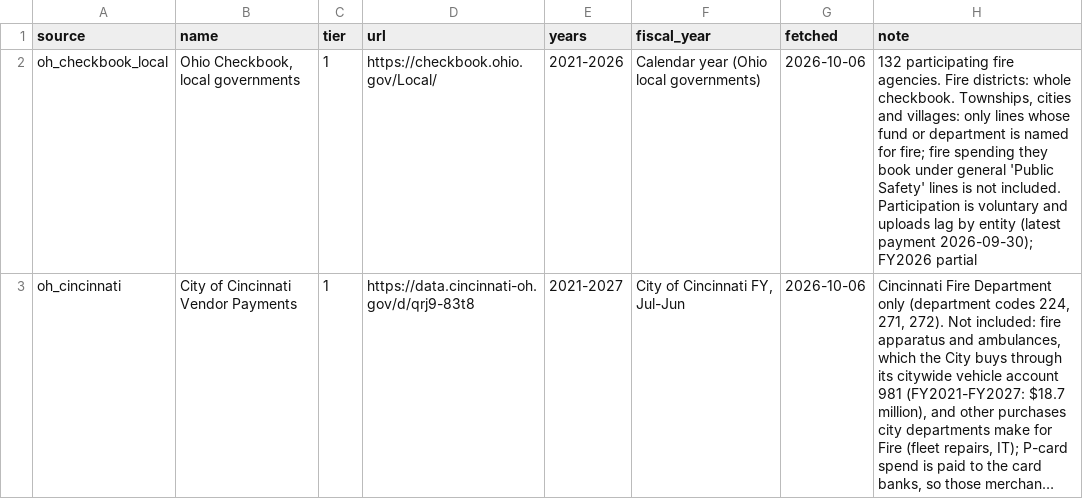
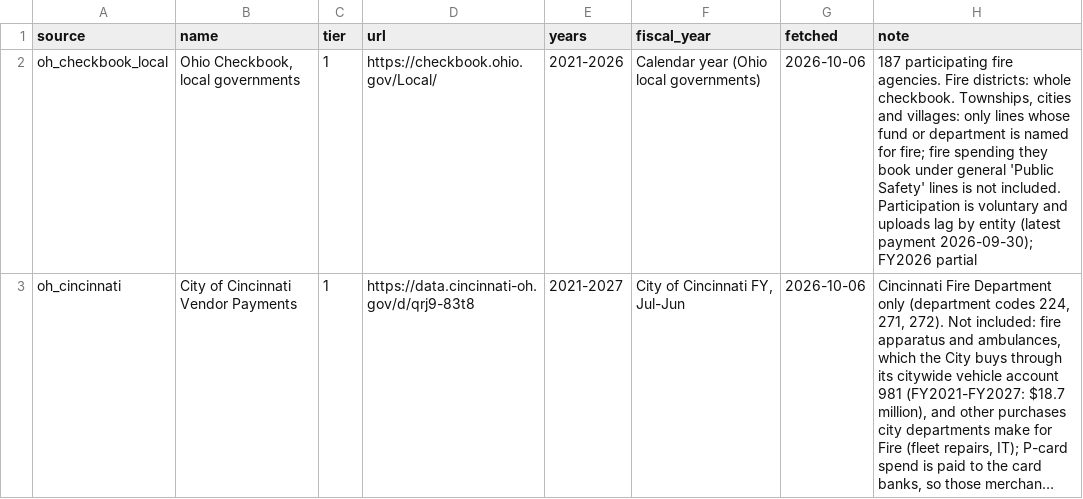
Before and after one commit to pasha594/fire-vendors, a CSV file: config/states/oh/sources.csv, drawn as a sheet; long unchanged cells end in …; the diff names each change by its address in the sheet, - before the commit and + after, or states it on an @@ line.

```diff
--- a/config/states/oh/sources.csv
+++ b/config/states/oh/sources.csv
-H2 (note): 132 participating fire…
+H2 (note): 187 participating fire…
```
Also changed, not shown: config/states/oh/agencies_added.csv, config/states/oh/agency_sources.csv, 39 other files.
